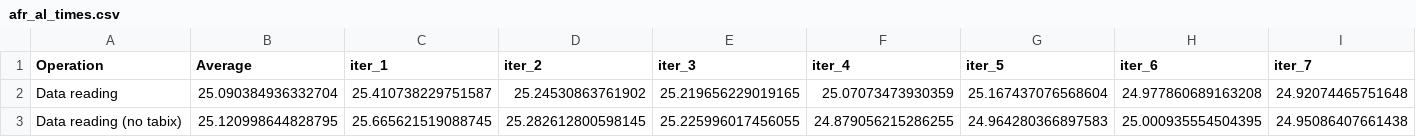
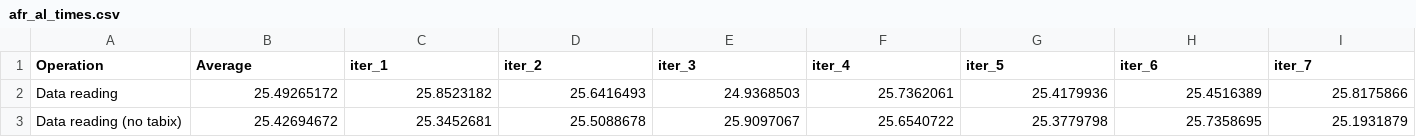
Before and after one commit to Joshua-Jandrell/Genome_Visualiser, a CSV file: Results/ReadTimes/afr_al_times.csv, drawn as a sheet; only a part is shown; the diff covers the shown part only; the diff names each change by its address in the sheet, - before the commit and + after, or states it on an @@ line.

```diff
--- a/Results/ReadTimes/afr_al_times.csv
+++ b/Results/ReadTimes/afr_al_times.csv
-B2 (Average): 25.090384936332704
+B2 (Average): 25.49265172
-C2 (iter_1): 25.410738229751587
+C2 (iter_1): 25.8523182
-D2 (iter_2): 25.24530863761902
+D2 (iter_2): 25.6416493
-E2 (iter_3): 25.219656229019165
+E2 (iter_3): 24.9368503
-F2 (iter_4): 25.07073473930359
+F2 (iter_4): 25.7362061
-G2 (iter_5): 25.167437076568604
+G2 (iter_5): 25.4179936
-H2 (iter_6): 24.977860689163208
+H2 (iter_6): 25.4516389
-I2 (iter_7): 24.92074465751648
+I2 (iter_7): 25.8175866
-B3 (Average): 25.120998644828795
+B3 (Average): 25.42694672
-C3 (iter_1): 25.665621519088745
+C3 (iter_1): 25.3452681
-D3 (iter_2): 25.282612800598145
+D3 (iter_2): 25.5088678
-E3 (iter_3): 25.225996017456055
+E3 (iter_3): 25.9097067
-F3 (iter_4): 24.879056215286255
+F3 (iter_4): 25.6540722
-G3 (iter_5): 24.964280366897583
+G3 (iter_5): 25.3779798
-H3 (iter_6): 25.000935554504395
+H3 (iter_6): 25.7358695
-I3 (iter_7): 24.95086407661438
+I3 (iter_7): 25.1931879
```
Also changed, not shown: 2 added rows and 54 edited cells elsewhere in this file, Results/ReadTimes/afr-small_al_times.csv, Results/ReadTimes/med_al_times.csv, 3 other files.
